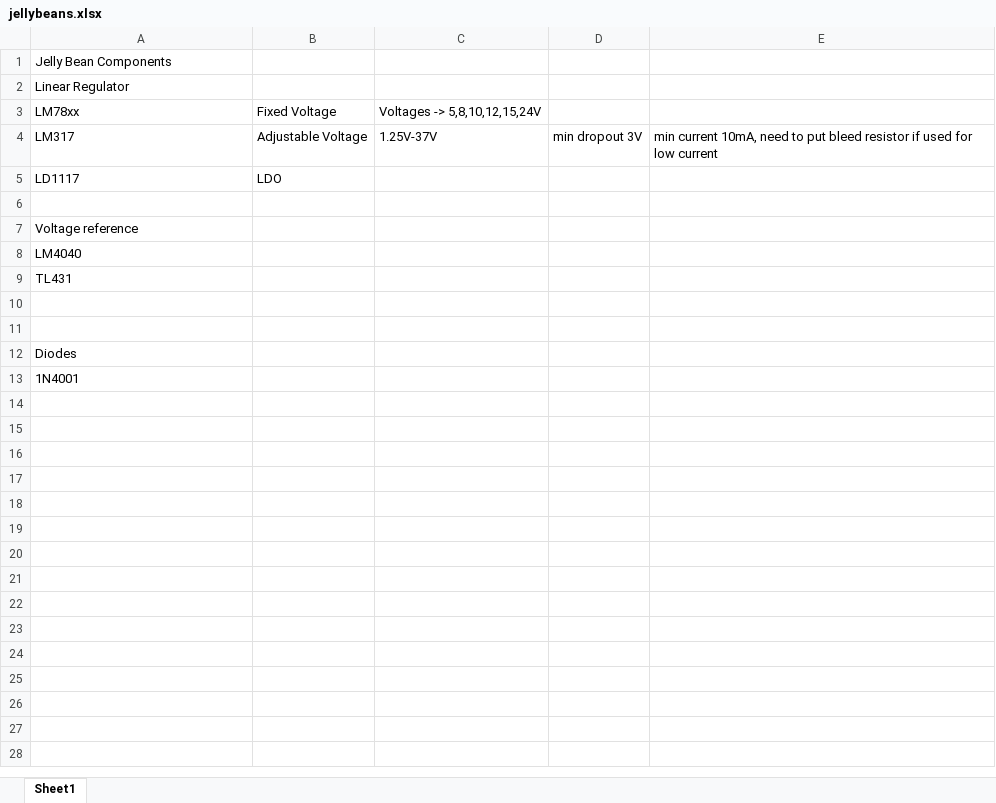
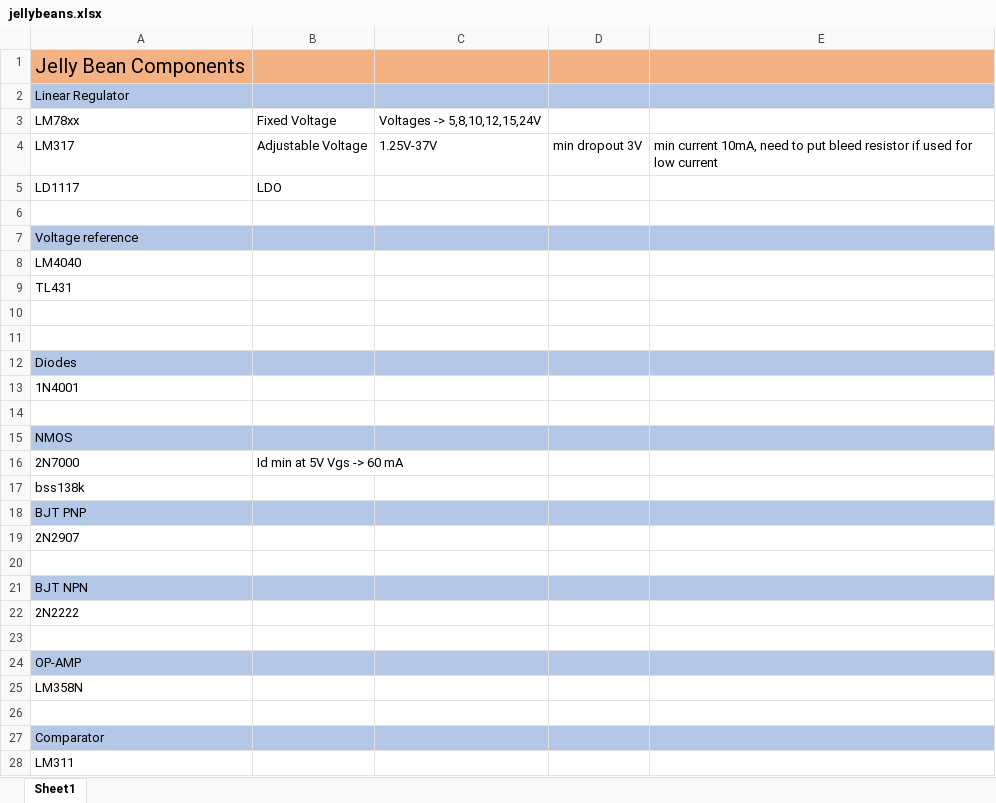
Before and after one commit to cocopeanutz/electronics_standard_cheatsheet, an Excel workbook: jellybeans.xlsx, sheet Sheet1, drawn as a sheet; values as stored, in another font and other column widths than the file's, no borders; the diff names each change by its address in the sheet, - before the commit and + after, or states it on an @@ line.

```diff
--- a/jellybeans.xlsx (sheet Sheet1)
+++ b/jellybeans.xlsx (sheet Sheet1)
-A1:E1 fill: none
+A1:E1 fill: #F4B183
@@ A1 text size: larger @@
-A2:E2 fill: none
+A2:E2 fill: #B4C7E7
-A7:E7 fill: none
+A7:E7 fill: #B4C7E7
-A12:E12 fill: none
+A12:E12 fill: #B4C7E7
+row 14: (empty)
+row 15: NMOS
+row 16: 2N7000 | Id min at 5V Vgs -> 60 mA
+row 17: bss138k
+row 18: BJT PNP
+row 19: 2N2907
+row 20: (empty)
+row 21: BJT NPN
+row 22: 2N2222
+row 23: (empty)
+row 24: OP-AMP
+row 25: LM358N
+row 26: (empty)
+row 27: Comparator
+row 28: LM311
```
Also changed, not shown: 4 other files.
